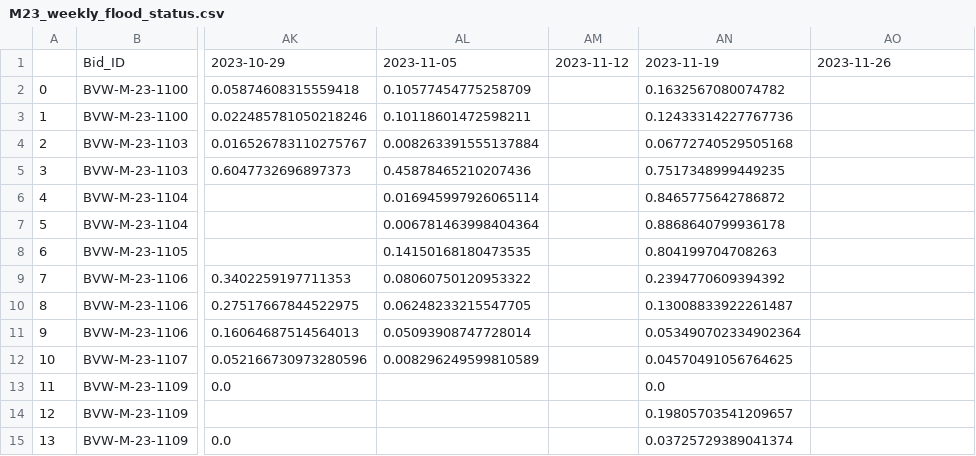
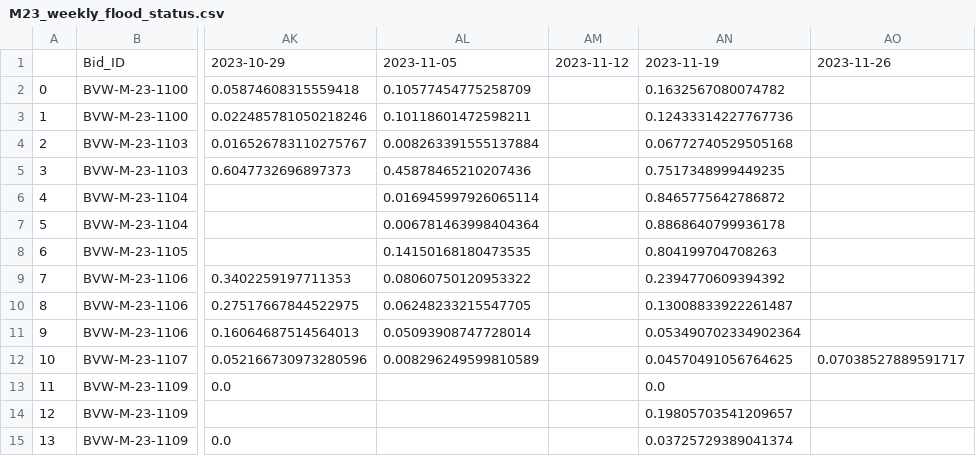
Before and after one commit to XinyiWang-Jessica/TNC-BirdSense-Workflows, a CSV file: weekly_data/M23_weekly_flood_status.csv, drawn as a sheet; only a part is shown, gaps mark what is left out; the diff names each change by its address in the sheet, - before the commit and + after, or states it on an @@ line.

```diff
--- a/weekly_data/M23_weekly_flood_status.csv
+++ b/weekly_data/M23_weekly_flood_status.csv
-AO12: (empty)
+AO12: 0.07038527889591717
```
Also changed, not shown: weekly_data/Bid4Birds_weekly_flood_status.csv, 1 other file.
